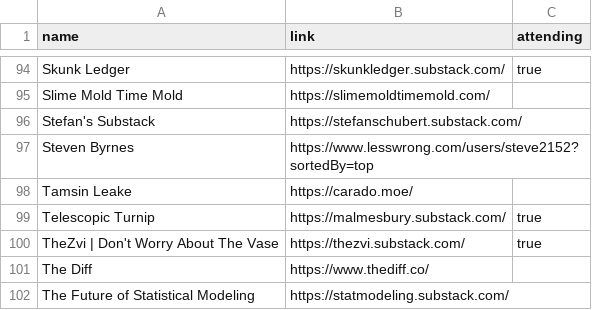
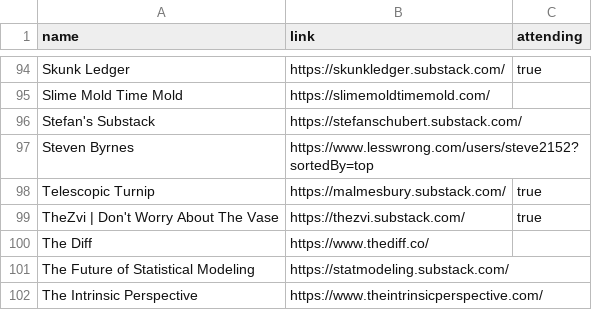
Before and after one commit to LessWrong2/lighthaven, a CSV file: blogs.csv, drawn as a sheet; only a part is shown, gaps mark what is left out; the shorter side is filled out with more unchanged rows; the diff names each change by its address in the sheet, - before the commit and + after, or states it on an @@ line.

Commit message:
blog edits

```diff
--- a/blogs.csv
+++ b/blogs.csv
-row 98: Tamsin Leake | https://carado.moe/
```
